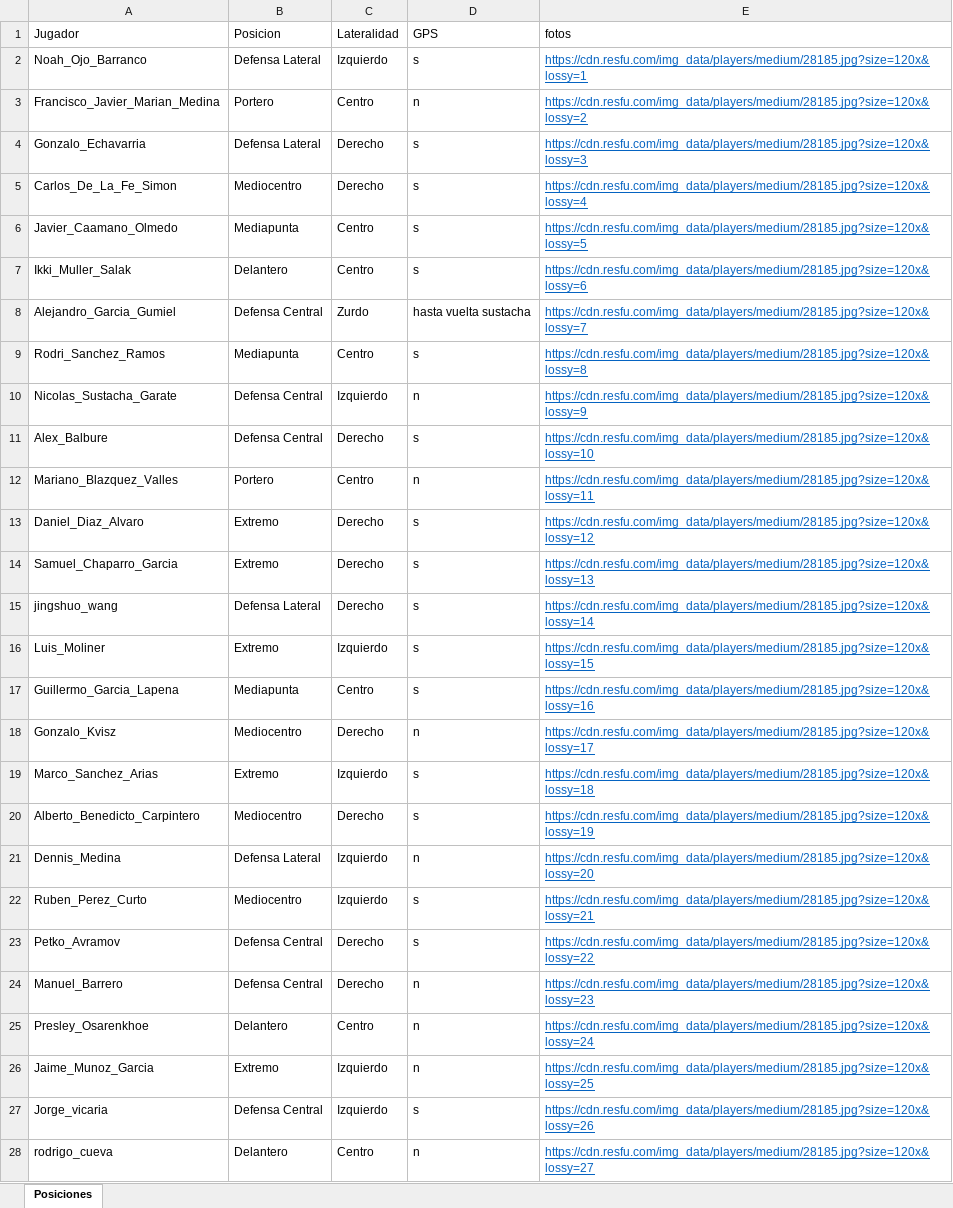
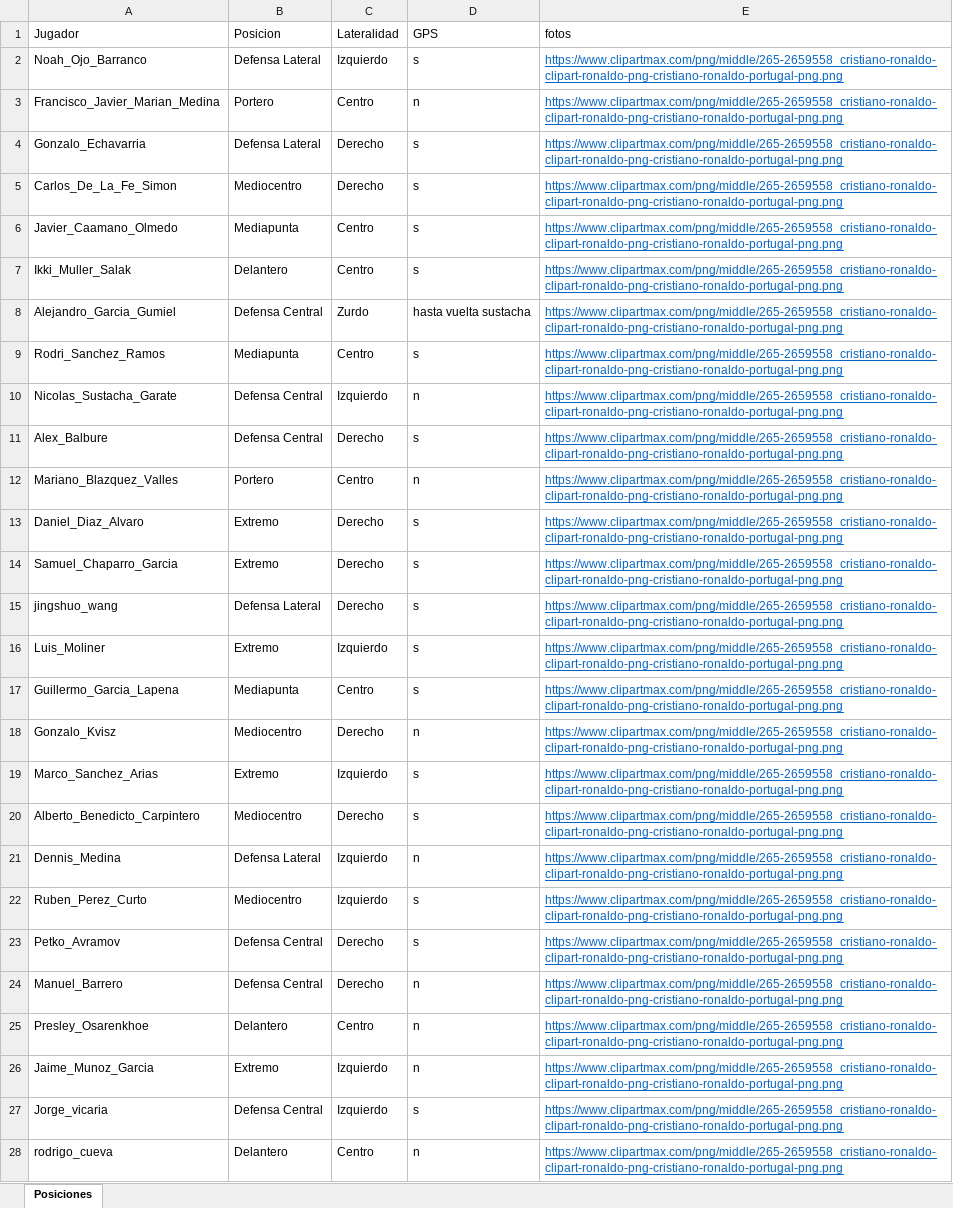
Before and after one commit to guiberand-creator/PF_Adarve_Juvenil_A, an Excel workbook: data/Posiciones.xlsx, sheet Posiciones, drawn as a sheet; only a part is shown; values as stored, in another font and other column widths than the file's, no borders; table styles not drawn; the diff covers the shown part only; the diff names each change by its address in the sheet, - before the commit and + after, or states it on an @@ line.

```diff
--- a/data/Posiciones.xlsx (sheet Posiciones)
+++ b/data/Posiciones.xlsx (sheet Posiciones)
-E2 (fotos): https://cdn.resfu.com/img_data/players/medium/28185.jpg?size=120x&lossy=1
+E2 (fotos): https://www.clipartmax.com/png/middle/265-2659558_cristiano-ronaldo-clipart-ronaldo-png-cristiano-ronaldo-portugal-png.png
-E3 (fotos): https://cdn.resfu.com/img_data/players/medium/28185.jpg?size=120x&lossy=2
+E3 (fotos): https://www.clipartmax.com/png/middle/265-2659558_cristiano-ronaldo-clipart-ronaldo-png-cristiano-ronaldo-portugal-png.png
-E4 (fotos): https://cdn.resfu.com/img_data/players/medium/28185.jpg?size=120x&lossy=3
+E4 (fotos): https://www.clipartmax.com/png/middle/265-2659558_cristiano-ronaldo-clipart-ronaldo-png-cristiano-ronaldo-portugal-png.png
-E5 (fotos): https://cdn.resfu.com/img_data/players/medium/28185.jpg?size=120x&lossy=4
+E5 (fotos): https://www.clipartmax.com/png/middle/265-2659558_cristiano-ronaldo-clipart-ronaldo-png-cristiano-ronaldo-portugal-png.png
-E6 (fotos): https://cdn.resfu.com/img_data/players/medium/28185.jpg?size=120x&lossy=5
+E6 (fotos): https://www.clipartmax.com/png/middle/265-2659558_cristiano-ronaldo-clipart-ronaldo-png-cristiano-ronaldo-portugal-png.png
-E7 (fotos): https://cdn.resfu.com/img_data/players/medium/28185.jpg?size=120x&lossy=6
+E7 (fotos): https://www.clipartmax.com/png/middle/265-2659558_cristiano-ronaldo-clipart-ronaldo-png-cristiano-ronaldo-portugal-png.png
-E8 (fotos): https://cdn.resfu.com/img_data/players/medium/28185.jpg?size=120x&lossy=7
+E8 (fotos): https://www.clipartmax.com/png/middle/265-2659558_cristiano-ronaldo-clipart-ronaldo-png-cristiano-ronaldo-portugal-png.png
-E9 (fotos): https://cdn.resfu.com/img_data/players/medium/28185.jpg?size=120x&lossy=8
+E9 (fotos): https://www.clipartmax.com/png/middle/265-2659558_cristiano-ronaldo-clipart-ronaldo-png-cristiano-ronaldo-portugal-png.png
-E10 (fotos): https://cdn.resfu.com/img_data/players/medium/28185.jpg?size=120x&lossy=9
+E10 (fotos): https://www.clipartmax.com/png/middle/265-2659558_cristiano-ronaldo-clipart-ronaldo-png-cristiano-ronaldo-portugal-png.png
-E11 (fotos): https://cdn.resfu.com/img_data/players/medium/28185.jpg?size=120x&lossy=10
+E11 (fotos): https://www.clipartmax.com/png/middle/265-2659558_cristiano-ronaldo-clipart-ronaldo-png-cristiano-ronaldo-portugal-png.png
-E12 (fotos): https://cdn.resfu.com/img_data/players/medium/28185.jpg?size=120x&lossy=11
+E12 (fotos): https://www.clipartmax.com/png/middle/265-2659558_cristiano-ronaldo-clipart-ronaldo-png-cristiano-ronaldo-portugal-png.png
-E13 (fotos): https://cdn.resfu.com/img_data/players/medium/28185.jpg?size=120x&lossy=12
+E13 (fotos): https://www.clipartmax.com/png/middle/265-2659558_cristiano-ronaldo-clipart-ronaldo-png-cristiano-ronaldo-portugal-png.png
-E14 (fotos): https://cdn.resfu.com/img_data/players/medium/28185.jpg?size=120x&lossy=13
+E14 (fotos): https://www.clipartmax.com/png/middle/265-2659558_cristiano-ronaldo-clipart-ronaldo-png-cristiano-ronaldo-portugal-png.png
-E15 (fotos): https://cdn.resfu.com/img_data/players/medium/28185.jpg?size=120x&lossy=14
+E15 (fotos): https://www.clipartmax.com/png/middle/265-2659558_cristiano-ronaldo-clipart-ronaldo-png-cristiano-ronaldo-portugal-png.png
-E16 (fotos): https://cdn.resfu.com/img_data/players/medium/28185.jpg?size=120x&lossy=15
+E16 (fotos): https://www.clipartmax.com/png/middle/265-2659558_cristiano-ronaldo-clipart-ronaldo-png-cristiano-ronaldo-portugal-png.png
-E17 (fotos): https://cdn.resfu.com/img_data/players/medium/28185.jpg?size=120x&lossy=16
+E17 (fotos): https://www.clipartmax.com/png/middle/265-2659558_cristiano-ronaldo-clipart-ronaldo-png-cristiano-ronaldo-portugal-png.png
-E18 (fotos): https://cdn.resfu.com/img_data/players/medium/28185.jpg?size=120x&lossy=17
+E18 (fotos): https://www.clipartmax.com/png/middle/265-2659558_cristiano-ronaldo-clipart-ronaldo-png-cristiano-ronaldo-portugal-png.png
-E19 (fotos): https://cdn.resfu.com/img_data/players/medium/28185.jpg?size=120x&lossy=18
+E19 (fotos): https://www.clipartmax.com/png/middle/265-2659558_cristiano-ronaldo-clipart-ronaldo-png-cristiano-ronaldo-portugal-png.png
-E20 (fotos): https://cdn.resfu.com/img_data/players/medium/28185.jpg?size=120x&lossy=19
+E20 (fotos): https://www.clipartmax.com/png/middle/265-2659558_cristiano-ronaldo-clipart-ronaldo-png-cristiano-ronaldo-portugal-png.png
-E21 (fotos): https://cdn.resfu.com/img_data/players/medium/28185.jpg?size=120x&lossy=20
+E21 (fotos): https://www.clipartmax.com/png/middle/265-2659558_cristiano-ronaldo-clipart-ronaldo-png-cristiano-ronaldo-portugal-png.png
-E22 (fotos): https://cdn.resfu.com/img_data/players/medium/28185.jpg?size=120x&lossy=21
+E22 (fotos): https://www.clipartmax.com/png/middle/265-2659558_cristiano-ronaldo-clipart-ronaldo-png-cristiano-ronaldo-portugal-png.png
-E23 (fotos): https://cdn.resfu.com/img_data/players/medium/28185.jpg?size=120x&lossy=22
+E23 (fotos): https://www.clipartmax.com/png/middle/265-2659558_cristiano-ronaldo-clipart-ronaldo-png-cristiano-ronaldo-portugal-png.png
-E24 (fotos): https://cdn.resfu.com/img_data/players/medium/28185.jpg?size=120x&lossy=23
+E24 (fotos): https://www.clipartmax.com/png/middle/265-2659558_cristiano-ronaldo-clipart-ronaldo-png-cristiano-ronaldo-portugal-png.png
-E25 (fotos): https://cdn.resfu.com/img_data/players/medium/28185.jpg?size=120x&lossy=24
+E25 (fotos): https://www.clipartmax.com/png/middle/265-2659558_cristiano-ronaldo-clipart-ronaldo-png-cristiano-ronaldo-portugal-png.png
-E26 (fotos): https://cdn.resfu.com/img_data/players/medium/28185.jpg?size=120x&lossy=25
+E26 (fotos): https://www.clipartmax.com/png/middle/265-2659558_cristiano-ronaldo-clipart-ronaldo-png-cristiano-ronaldo-portugal-png.png
-E27 (fotos): https://cdn.resfu.com/img_data/players/medium/28185.jpg?size=120x&lossy=26
+E27 (fotos): https://www.clipartmax.com/png/middle/265-2659558_cristiano-ronaldo-clipart-ronaldo-png-cristiano-ronaldo-portugal-png.png
-E28 (fotos): https://cdn.resfu.com/img_data/players/medium/28185.jpg?size=120x&lossy=27
+E28 (fotos): https://www.clipartmax.com/png/middle/265-2659558_cristiano-ronaldo-clipart-ronaldo-png-cristiano-ronaldo-portugal-png.png
```
Also changed, not shown: 2 edited cells elsewhere in this sheet, 1 other file.
